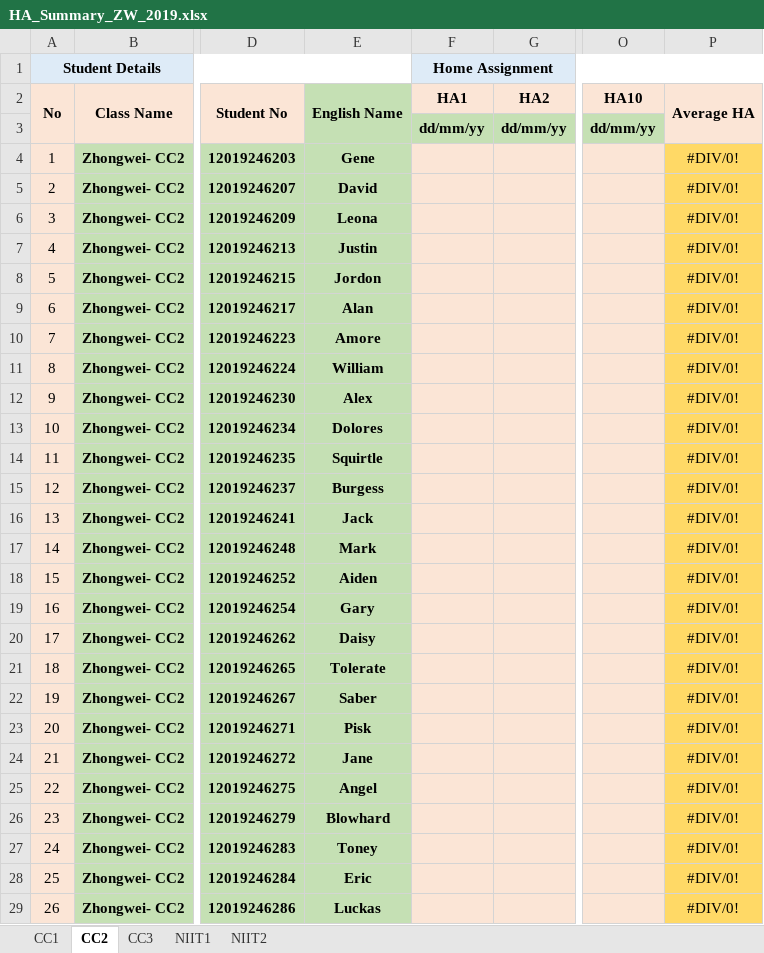
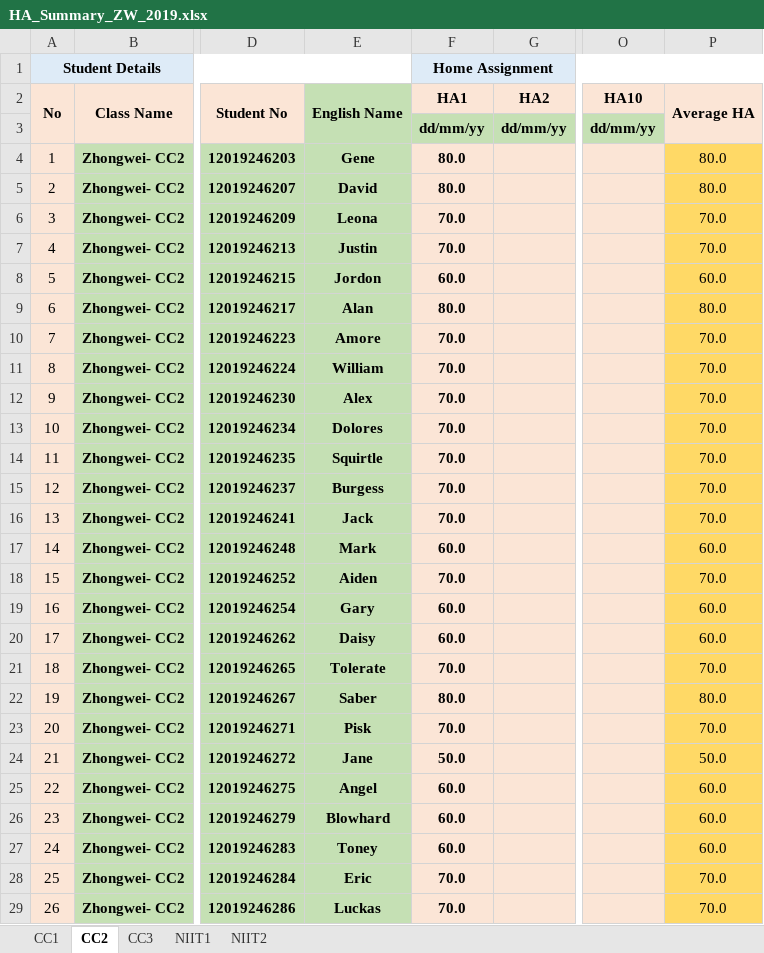
Before and after one commit to niit-nxu/Sept-2020---Jan-2021, an Excel workbook: Grade 2019/HomeAssignment/HA_Summary_ZW_2019.xlsx, sheet CC2, drawn as a sheet; only a part is shown, gaps mark what is left out; values as stored, in another font and other column widths than the file's, no borders; the diff covers the shown part only; the diff names each change by its address in the sheet, - before the commit and + after, or states it on an @@ line.

```diff
--- a/Grade 2019/HomeAssignment/HA_Summary_ZW_2019.xlsx (sheet CC2)
+++ b/Grade 2019/HomeAssignment/HA_Summary_ZW_2019.xlsx (sheet CC2)
-F4:F5 (HA1): (empty)
+F4:F5 (HA1): 80.0
-P4:P5 (Average HA): #DIV/0!
+P4:P5 (Average HA): 80.0
-F6:F7 (HA1): (empty)
+F6:F7 (HA1): 70.0
-P6:P7 (Average HA): #DIV/0!
+P6:P7 (Average HA): 70.0
-F8 (HA1): (empty)
+F8 (HA1): 60.0
-P8 (Average HA): #DIV/0!
+P8 (Average HA): 60.0
-F9 (HA1): (empty)
+F9 (HA1): 80.0
-P9 (Average HA): #DIV/0!
+P9 (Average HA): 80.0
-F10:F16 (HA1): (empty)
+F10:F16 (HA1): 70.0
-P10:P16 (Average HA): #DIV/0!
+P10:P16 (Average HA): 70.0
-F17 (HA1): (empty)
+F17 (HA1): 60.0
-P17 (Average HA): #DIV/0!
+P17 (Average HA): 60.0
-F18 (HA1): (empty)
+F18 (HA1): 70.0
-P18 (Average HA): #DIV/0!
+P18 (Average HA): 70.0
-F19:F20 (HA1): (empty)
+F19:F20 (HA1): 60.0
-P19:P20 (Average HA): #DIV/0!
+P19:P20 (Average HA): 60.0
-F21 (HA1): (empty)
+F21 (HA1): 70.0
-P21 (Average HA): #DIV/0!
+P21 (Average HA): 70.0
-F22 (HA1): (empty)
+F22 (HA1): 80.0
-P22 (Average HA): #DIV/0!
+P22 (Average HA): 80.0
-F23 (HA1): (empty)
+F23 (HA1): 70.0
-P23 (Average HA): #DIV/0!
+P23 (Average HA): 70.0
-F24 (HA1): (empty)
+F24 (HA1): 50.0
-P24 (Average HA): #DIV/0!
+P24 (Average HA): 50.0
-F25:F27 (HA1): (empty)
+F25:F27 (HA1): 60.0
-P25:P27 (Average HA): #DIV/0!
+P25:P27 (Average HA): 60.0
-F28:F29 (HA1): (empty)
+F28:F29 (HA1): 70.0
-P28:P29 (Average HA): #DIV/0!
+P28:P29 (Average HA): 70.0
```
Also changed, not shown: 26 edited cells elsewhere in this sheet, Grade 2019/MilestoneCompletion/Sem3_Java_Status.xlsx.
